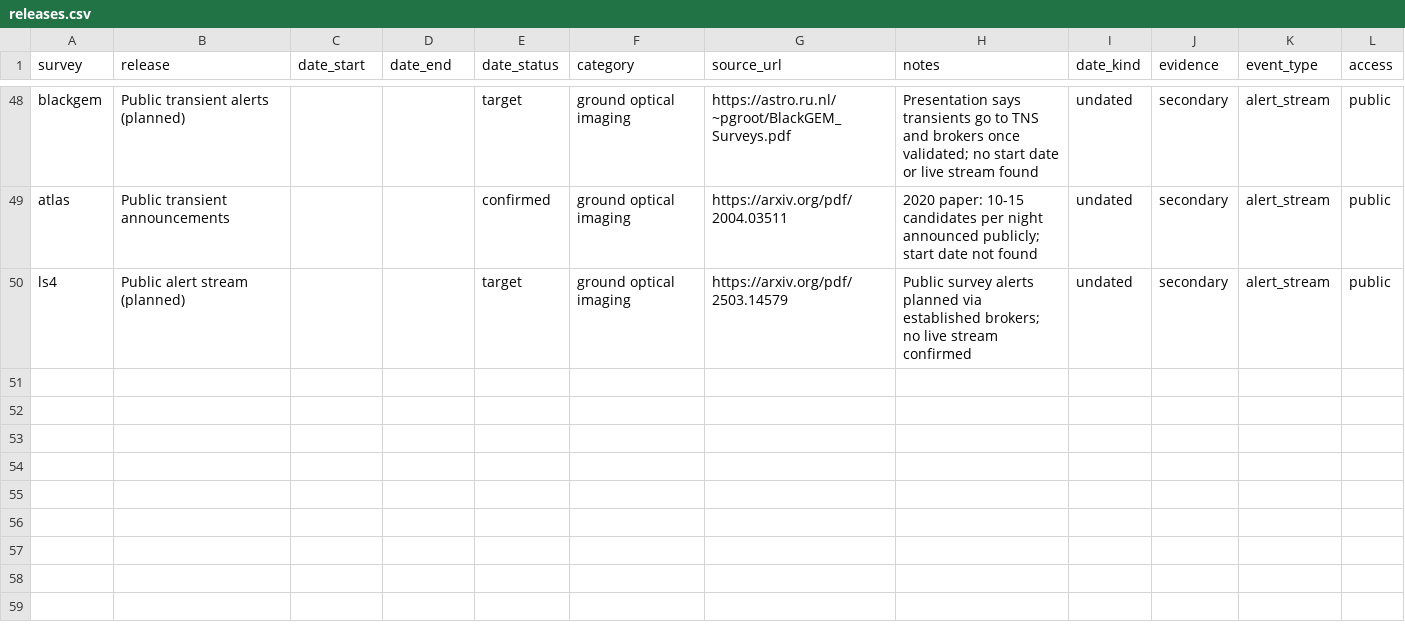
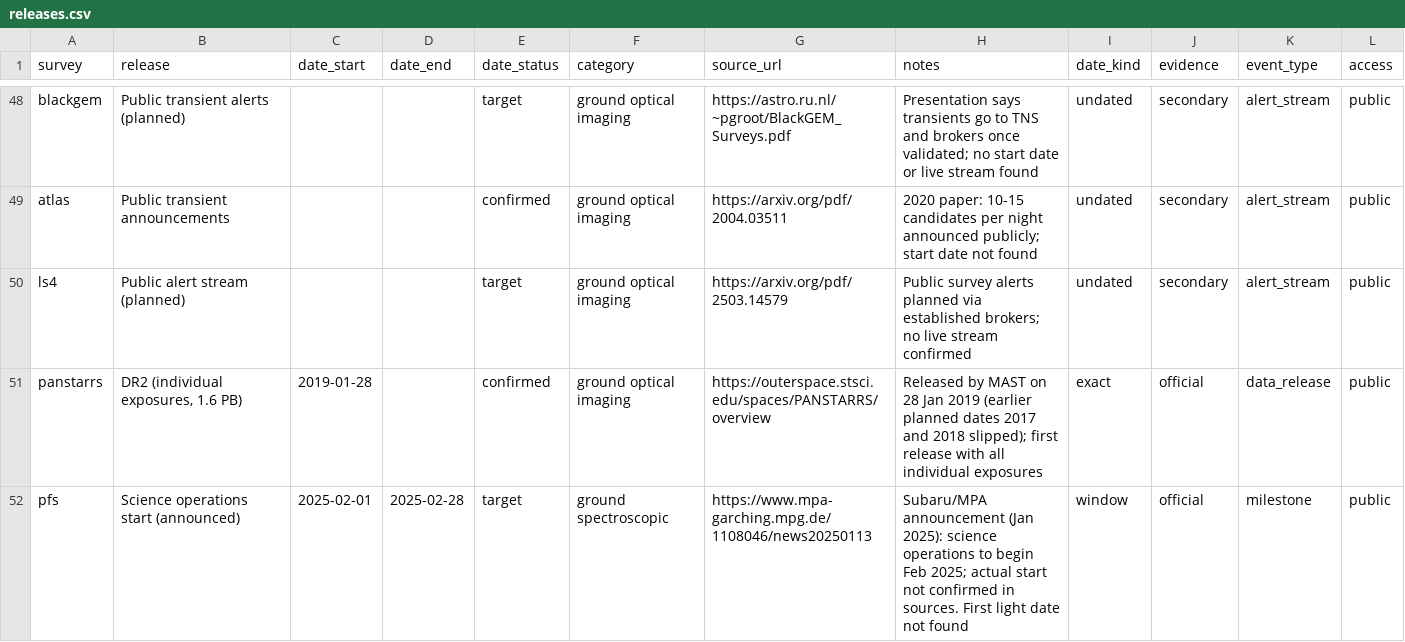
Before and after one commit to janvanroestel/janvanroestel.github.io, a CSV file: data/releases.csv, drawn as a sheet; only a part is shown, gaps mark what is left out; the diff names each change by its address in the sheet, - before the commit and + after, or states it on an @@ line.

```diff
--- a/data/releases.csv
+++ b/data/releases.csv
+row 51: panstarrs | DR2 (individual exposures, 1.6 PB) | 2019-01-28 |  | confirmed | ground optical imaging | https://outerspace.stsci.edu/spaces/PANSTARRS/overview | Released by MAST on 28 Jan 2019 (earlier planned dates 2017 and 2018 slipped); first release with all individual exposures | exact | official | data_release | public
+row 52: pfs | Science operations start (announced) | 2025-02-01 | 2025-02-28 | target | ground spectroscopic | https://www.mpa-garching.mpg.de/1108046/news20250113 | Subaru/MPA announcement (Jan 2025): science operations to begin Feb 2025; actual start not confirmed in sources. First light date not found | window | official | milestone | public
```
Also changed, not shown: 3 other files.
